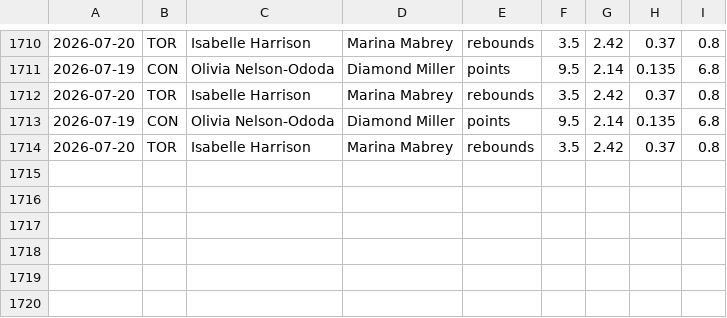
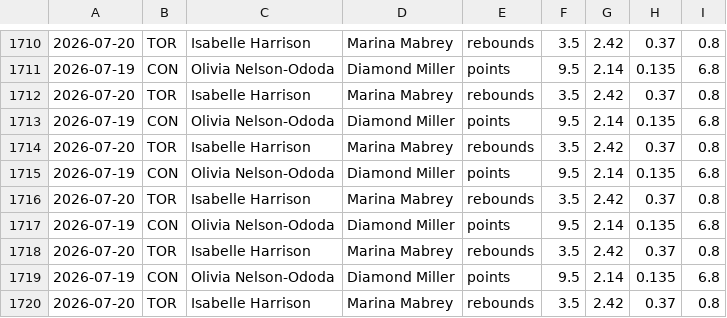
Before and after one commit to fgf9p6ks2f-ux/tennis-odds-collector, a CSV file: wnba_capped_legs.csv, drawn as a sheet; only a part is shown, gaps mark what is left out; the diff names each change by its address in the sheet, - before the commit and + after, or states it on an @@ line.

Commit message:
vm loop data [skip ci]

```diff
--- a/wnba_capped_legs.csv
+++ b/wnba_capped_legs.csv
+row 1715: 2026-07-19 | CON | Olivia Nelson-Ododa | Diamond Miller | points | 9.5 | 2.14 | 0.135 | 6.8
+row 1716: 2026-07-20 | TOR | Isabelle Harrison | Marina Mabrey | rebounds | 3.5 | 2.42 | 0.37 | 0.8
+row 1717: 2026-07-19 | CON | Olivia Nelson-Ododa | Diamond Miller | points | 9.5 | 2.14 | 0.135 | 6.8
+row 1718: 2026-07-20 | TOR | Isabelle Harrison | Marina Mabrey | rebounds | 3.5 | 2.42 | 0.37 | 0.8
+row 1719: 2026-07-19 | CON | Olivia Nelson-Ododa | Diamond Miller | points | 9.5 | 2.14 | 0.135 | 6.8
+row 1720: 2026-07-20 | TOR | Isabelle Harrison | Marina Mabrey | rebounds | 3.5 | 2.42 | 0.37 | 0.8
```
Also changed, not shown: 7 other files.
